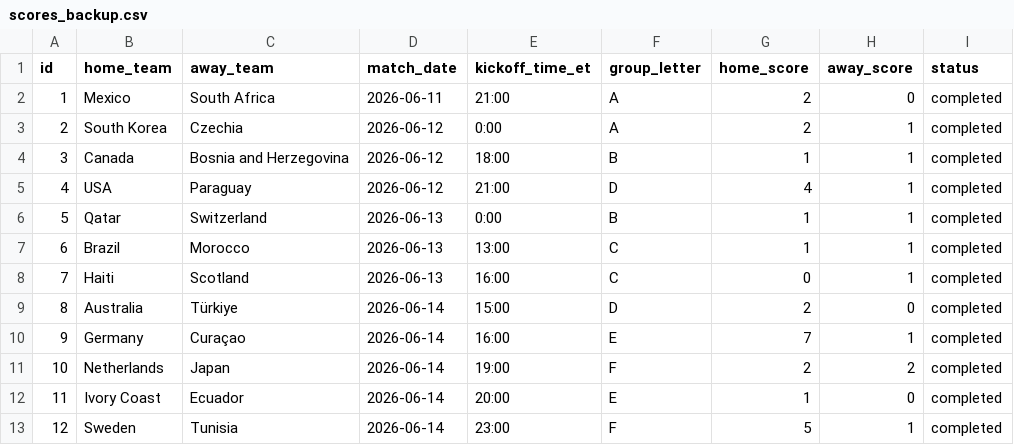
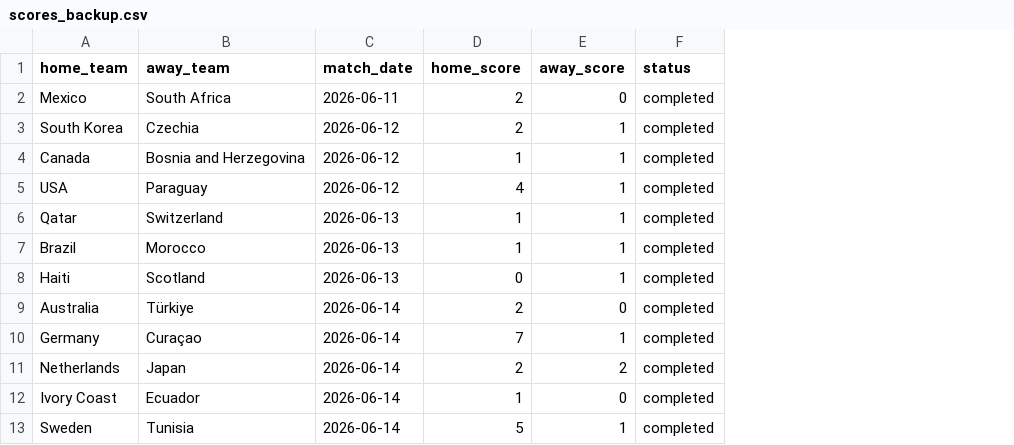
Before and after one commit to sme327/world-cup-family-hq, a CSV file: data/scores_backup.csv, drawn as a sheet; only a part is shown; the diff names each change by its address in the sheet, - before the commit and + after, or states it on an @@ line.

Commit message:
Auto-backup (ko-result) — 2026-07-02 06:26 UTC

```diff
--- a/data/scores_backup.csv
+++ b/data/scores_backup.csv
-column A (id), rows 2-13: 1 | 2 | 3 | 4 | 5 | 6 | 7 | 8 | 9 | 10 | 11 | 12
-column E (kickoff_time_et), rows 2-13: 21:00 | 0:00 | 18:00 | 21:00 | 0:00 | 13:00 | 16:00 | 15:00 | 16:00 | 19:00 | 20:00 | 23:00
-column F (group_letter), rows 2-13: A | A | B | D | B | C | C | D | E | F | E | F
```
